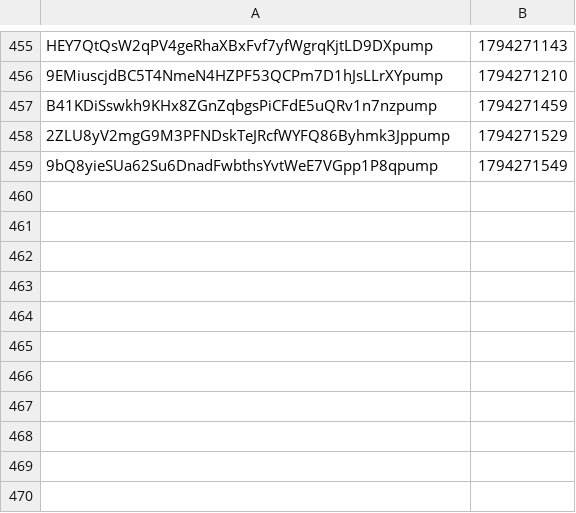
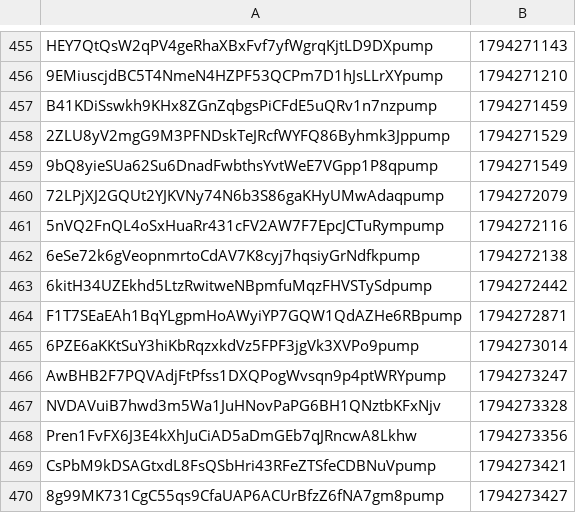
Before and after one commit to organelito23/arturocasas, a CSV file: graduadas.csv, drawn as a sheet; only a part is shown, gaps mark what is left out; the diff names each change by its address in the sheet, - before the commit and + after, or states it on an @@ line.

Commit message:
monitor 2026-11-10_0117

```diff
--- a/graduadas.csv
+++ b/graduadas.csv
+row 460: 72LPjXJ2GQUt2YJKVNy74N6b3S86gaKHyUMwAdaqpump | 1794272079
+row 461: 5nVQ2FnQL4oSxHuaRr431cFV2AW7F7EpcJCTuRympump | 1794272116
+row 462: 6eSe72k6gVeopnmrtoCdAV7K8cyj7hqsiyGrNdfkpump | 1794272138
+row 463: 6kitH34UZEkhd5LtzRwitweNBpmfuMqzFHVSTySdpump | 1794272442
+row 464: F1T7SEaEAh1BqYLgpmHoAWyiYP7GQW1QdAZHe6RBpump | 1794272871
+row 465: 6PZE6aKKtSuY3hiKbRqzxkdVz5FPF3jgVk3XVPo9pump | 1794273014
+row 466: AwBHB2F7PQVAdjFtPfss1DXQPogWvsqn9p4ptWRYpump | 1794273247
+row 467: NVDAVuiB7hwd3m5Wa1JuHNovPaPG6BH1QNztbKFxNjv | 1794273328
+row 468: Pren1FvFX6J3E4kXhJuCiAD5aDmGEb7qJRncwA8Lkhw | 1794273356
+row 469: CsPbM9kDSAGtxdL8FsQSbHri43RFeZTSfeCDBNuVpump | 1794273421
+row 470: 8g99MK731CgC55qs9CfaUAP6ACUrBfzZ6fNA7gm8pump | 1794273427
```
